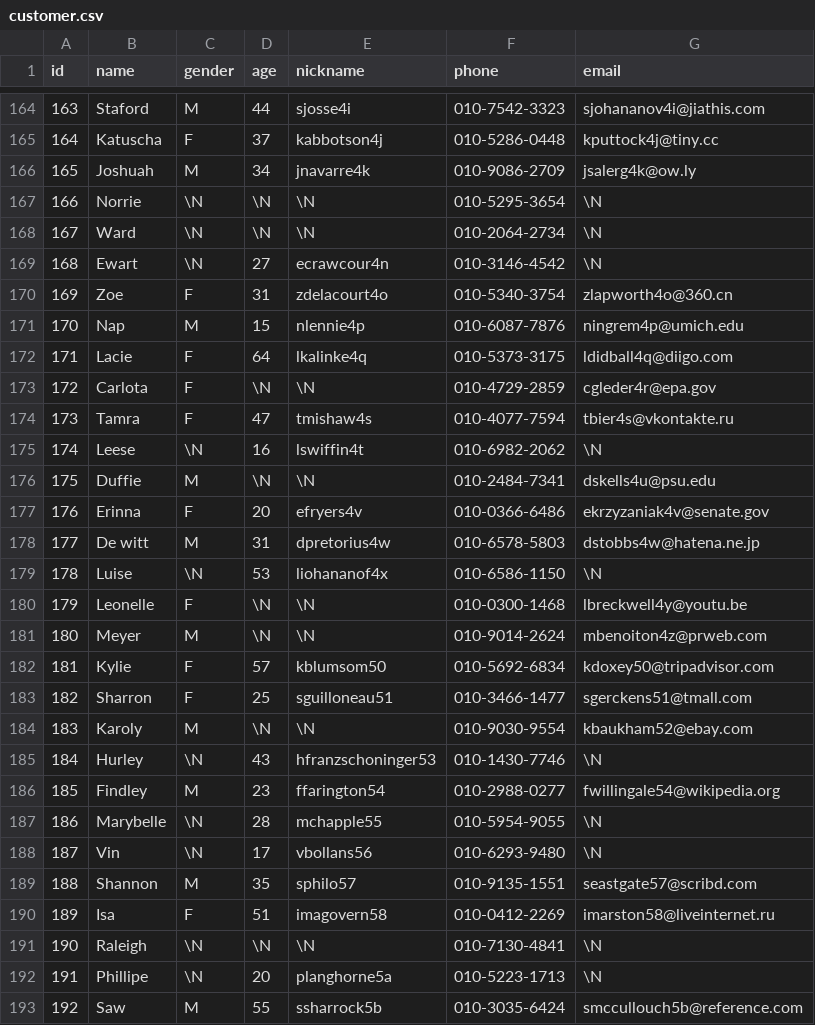
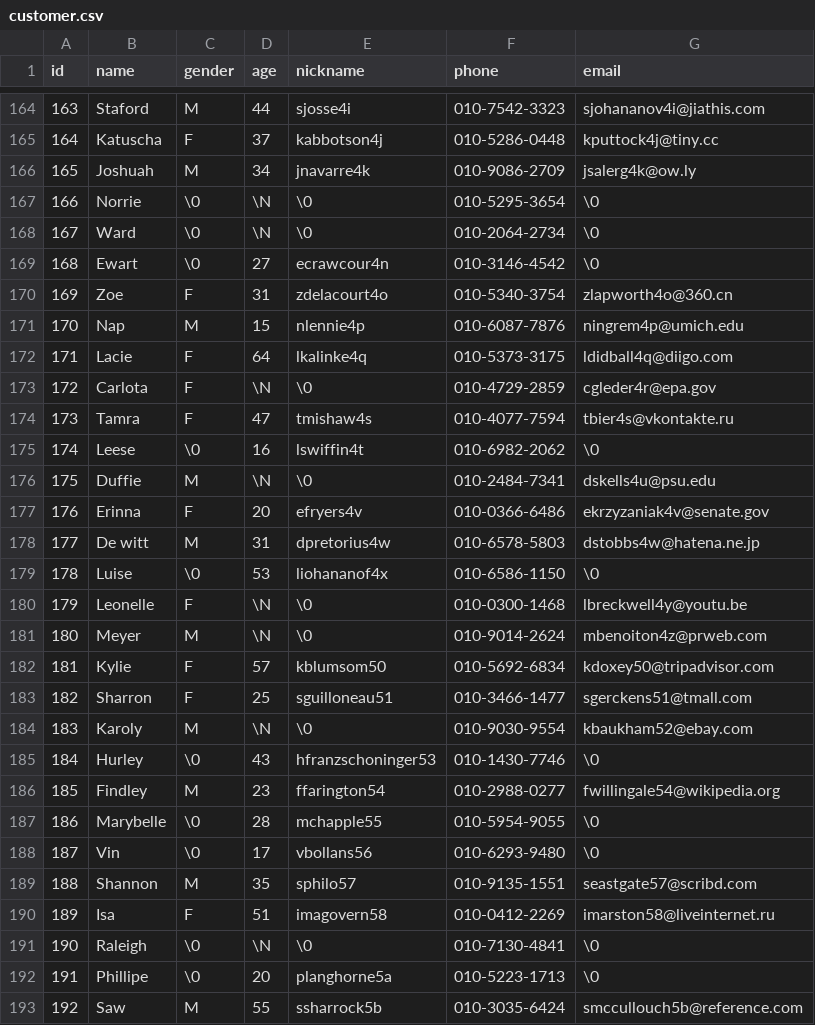
Before and after one commit to JiseonLee-jul/mariadb_scripts, a CSV file: practice/csv/customer.csv, drawn as a sheet; only a part is shown, gaps mark what is left out; the diff covers the shown part only.

```diff
--- a/practice/csv/customer.csv
+++ b/practice/csv/customer.csv
@@ -166,5 +166,5 @@ id,name,gender,age,nickname,phone,email
 165,Joshuah,M,34,jnavarre4k,010-9086-2709,jsalerg4k@ow.ly
-166,Norrie,\N,\N,\N,010-5295-3654,\N
-167,Ward,\N,\N,\N,010-2064-2734,\N
-168,Ewart,\N,27,ecrawcour4n,010-3146-4542,\N
+166,Norrie,\0,\N,\0,010-5295-3654,\0
+167,Ward,\0,\N,\0,010-2064-2734,\0
+168,Ewart,\0,27,ecrawcour4n,010-3146-4542,\0
 169,Zoe,F,31,zdelacourt4o,010-5340-3754,zlapworth4o@360.cn
@@ -172,22 +172,22 @@ id,name,gender,age,nickname,phone,email
 171,Lacie,F,64,lkalinke4q,010-5373-3175,ldidball4q@diigo.com
-172,Carlota,F,\N,\N,010-4729-2859,cgleder4r@epa.gov
+172,Carlota,F,\N,\0,010-4729-2859,cgleder4r@epa.gov
 173,Tamra,F,47,tmishaw4s,010-4077-7594,tbier4s@vkontakte.ru
-174,Leese,\N,16,lswiffin4t,010-6982-2062,\N
-175,Duffie,M,\N,\N,010-2484-7341,dskells4u@psu.edu
+174,Leese,\0,16,lswiffin4t,010-6982-2062,\0
+175,Duffie,M,\N,\0,010-2484-7341,dskells4u@psu.edu
 176,Erinna,F,20,efryers4v,010-0366-6486,ekrzyzaniak4v@senate.gov
 177,De witt,M,31,dpretorius4w,010-6578-5803,dstobbs4w@hatena.ne.jp
-178,Luise,\N,53,liohananof4x,010-6586-1150,\N
-179,Leonelle,F,\N,\N,010-0300-1468,lbreckwell4y@youtu.be
-180,Meyer,M,\N,\N,010-9014-2624,mbenoiton4z@prweb.com
+178,Luise,\0,53,liohananof4x,010-6586-1150,\0
+179,Leonelle,F,\N,\0,010-0300-1468,lbreckwell4y@youtu.be
+180,Meyer,M,\N,\0,010-9014-2624,mbenoiton4z@prweb.com
 181,Kylie,F,57,kblumsom50,010-5692-6834,kdoxey50@tripadvisor.com
 182,Sharron,F,25,sguilloneau51,010-3466-1477,sgerckens51@tmall.com
-183,Karoly,M,\N,\N,010-9030-9554,kbaukham52@ebay.com
-184,Hurley,\N,43,hfranzschoninger53,010-1430-7746,\N
+183,Karoly,M,\N,\0,010-9030-9554,kbaukham52@ebay.com
+184,Hurley,\0,43,hfranzschoninger53,010-1430-7746,\0
 185,Findley,M,23,ffarington54,010-2988-0277,fwillingale54@wikipedia.org
-186,Marybelle,\N,28,mchapple55,010-5954-9055,\N
-187,Vin,\N,17,vbollans56,010-6293-9480,\N
+186,Marybelle,\0,28,mchapple55,010-5954-9055,\0
+187,Vin,\0,17,vbollans56,010-6293-9480,\0
 188,Shannon,M,35,sphilo57,010-9135-1551,seastgate57@scribd.com
 189,Isa,F,51,imagovern58,010-0412-2269,imarston58@liveinternet.ru
-190,Raleigh,\N,\N,\N,010-7130-4841,\N
-191,Phillipe,\N,20,planghorne5a,010-5223-1713,\N
+190,Raleigh,\0,\N,\0,010-7130-4841,\0
+191,Phillipe,\0,20,planghorne5a,010-5223-1713,\0
 192,Saw,M,55,ssharrock5b,010-3035-6424,smccullouch5b@reference.com
```
Also changed, not shown: 128 edited cells elsewhere in this file.
